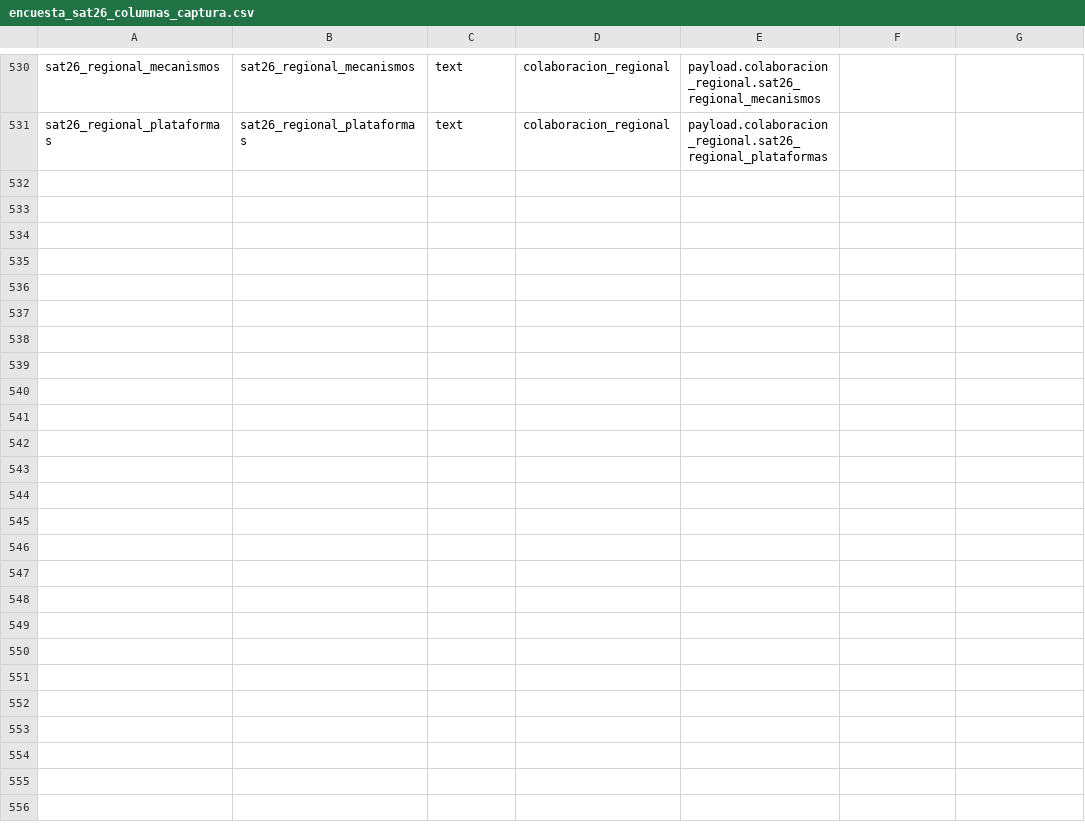
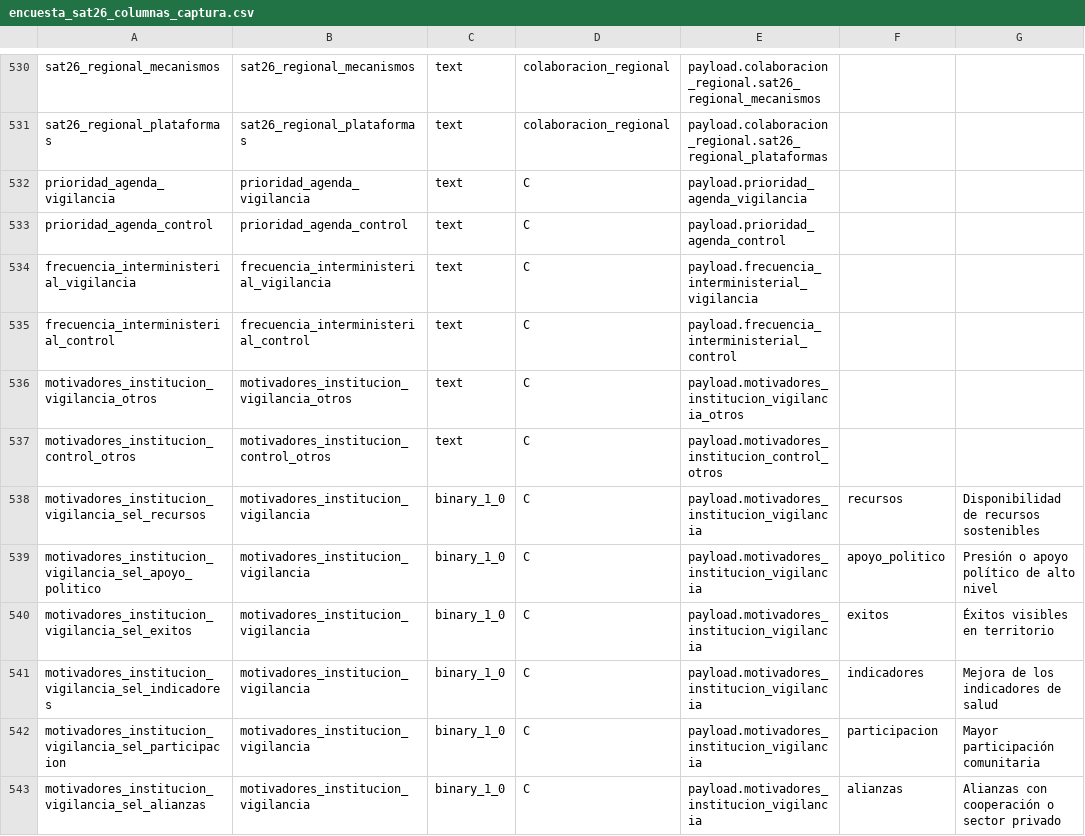
Before and after one commit to jgjuarez/EntoNet, a CSV file: docs/formularios/encuesta_sat26/encuesta_sat26_columnas_captura.csv, drawn as a sheet; only a part is shown, gaps mark what is left out; the diff covers the shown part only; the diff names each change by its address in the sheet, - before the commit and + after, or states it on an @@ line.

```diff
--- a/docs/formularios/encuesta_sat26/encuesta_sat26_columnas_captura.csv
+++ b/docs/formularios/encuesta_sat26/encuesta_sat26_columnas_captura.csv
+row 532: prioridad_agenda_vigilancia | prioridad_agenda_vigilancia | text | C | payload.prioridad_agenda_vigilancia
+row 533: prioridad_agenda_control | prioridad_agenda_control | text | C | payload.prioridad_agenda_control
+row 534: frecuencia_interministerial_vigilancia | frecuencia_interministerial_vigilancia | text | C | payload.frecuencia_interministerial_vigilancia
+row 535: frecuencia_interministerial_control | frecuencia_interministerial_control | text | C | payload.frecuencia_interministerial_control
+row 536: motivadores_institucion_vigilancia_otros | motivadores_institucion_vigilancia_otros | text | C | payload.motivadores_institucion_vigilancia_otros
+row 537: motivadores_institucion_control_otros | motivadores_institucion_control_otros | text | C | payload.motivadores_institucion_control_otros
+row 538: motivadores_institucion_vigilancia_sel_recursos | motivadores_institucion_vigilancia | binary_1_0 | C | payload.motivadores_institucion_vigilancia | recursos | Disponibilidad de recursos sostenibles
+row 539: motivadores_institucion_vigilancia_sel_apoyo_politico | motivadores_institucion_vigilancia | binary_1_0 | C | payload.motivadores_institucion_vigilancia | apoyo_politico | Presión o apoyo político de alto nivel
+row 540: motivadores_institucion_vigilancia_sel_exitos | motivadores_institucion_vigilancia | binary_1_0 | C | payload.motivadores_institucion_vigilancia | exitos | Éxitos visibles en territorio
+row 541: motivadores_institucion_vigilancia_sel_indicadores | motivadores_institucion_vigilancia | binary_1_0 | C | payload.motivadores_institucion_vigilancia | indicadores | Mejora de los indicadores de salud
+row 542: motivadores_institucion_vigilancia_sel_participacion | motivadores_institucion_vigilancia | binary_1_0 | C | payload.motivadores_institucion_vigilancia | participacion | Mayor participación comunitaria
+row 543: motivadores_institucion_vigilancia_sel_alianzas | motivadores_institucion_vigilancia | binary_1_0 | C | payload.motivadores_institucion_vigilancia | alianzas | Alianzas con cooperación o sector privado
```
Also changed, not shown: 12 added rows elsewhere in this file, docs/formularios/encuesta_sat26/encuesta_sat26_captura_template.csv, docs/formularios/encuesta_sat26/encuesta_sat26_opciones_multiples.csv, 9 other files.
